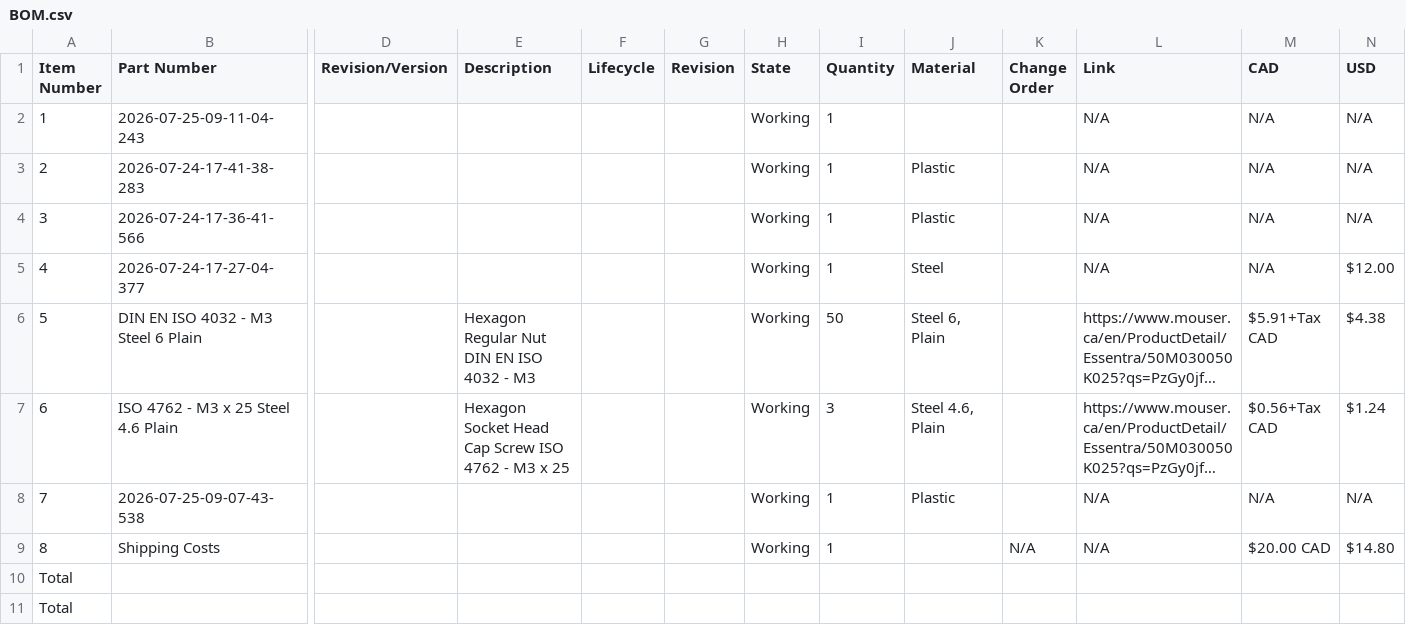
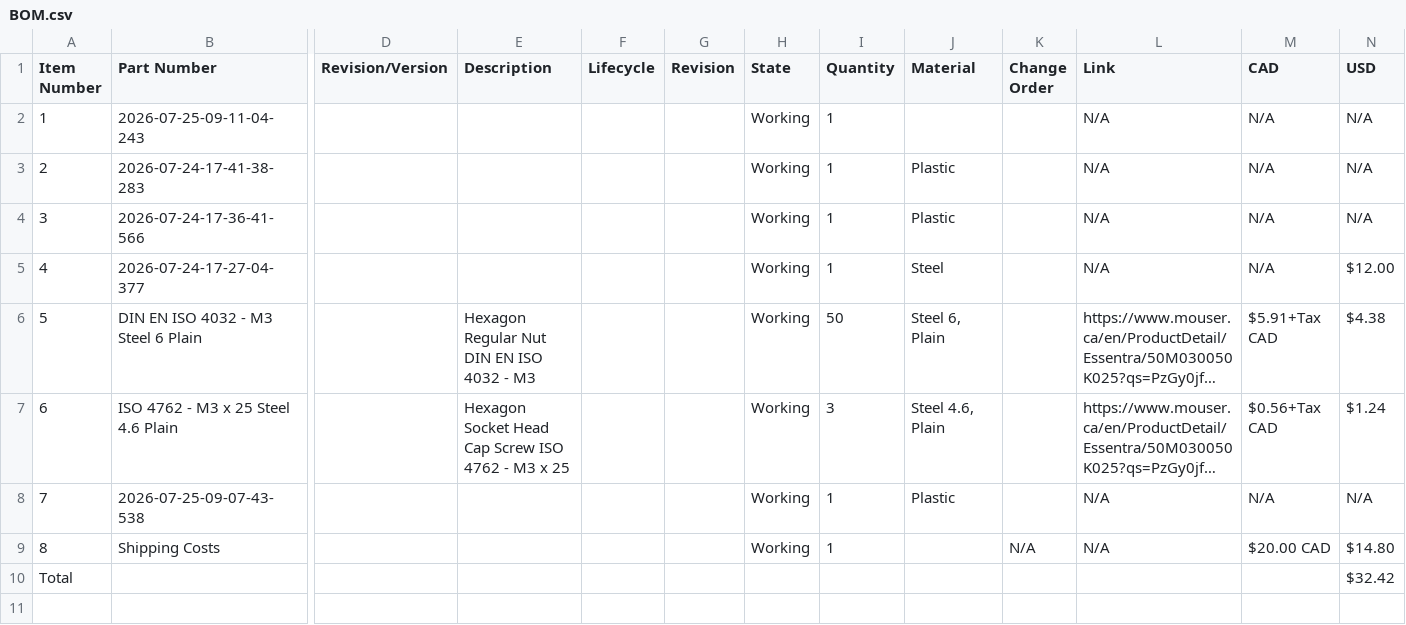
Before and after one commit to AamirKPathan/SolderAssist, a CSV file: BOM/BOM.csv, drawn as a sheet; only a part is shown, gaps mark what is left out; long unchanged cells end in …; rows hold the shown columns only; the diff names each change by its address in the sheet, - before the commit and + after, or states it on an @@ line.

Commit message:
Aug 14, 2026, 4:20 PM

```diff
--- a/BOM/BOM.csv
+++ b/BOM/BOM.csv
-N10 (USD): (empty)
+N10 (USD): $32.42
-row 11: Total
```
